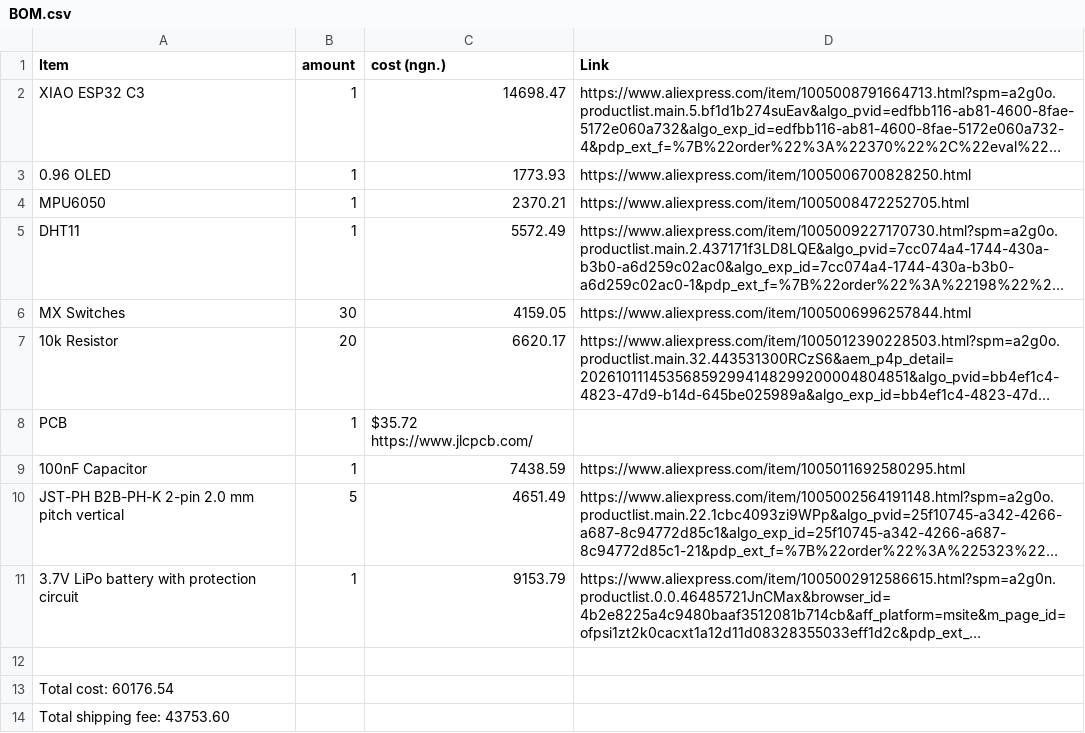
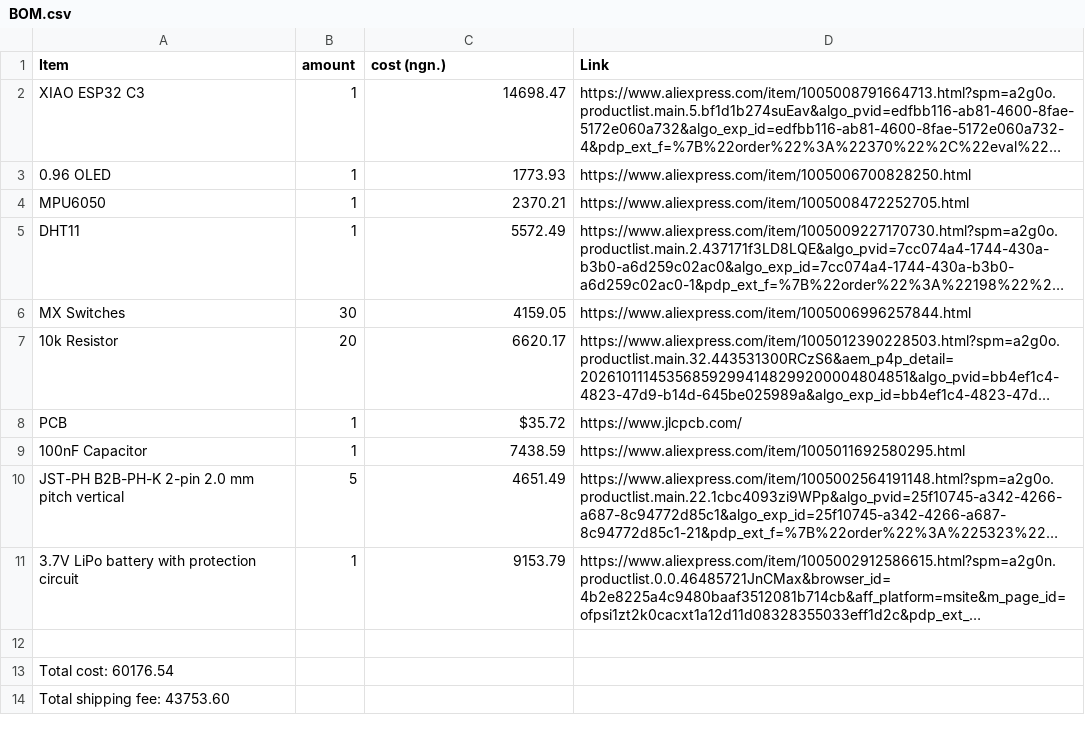
Before and after one commit to festy-ay/Starbie, a CSV file: Starbie by Festus/BOM.csv, drawn as a sheet; long unchanged cells end in …; the diff names each change by its address in the sheet, - before the commit and + after, or states it on an @@ line.

Commit message:
Update BOM.csv

```diff
--- a/Starbie by Festus/BOM.csv
+++ b/Starbie by Festus/BOM.csv
-C8 (cost (ngn.)): $35.72 https://www.jlcpcb.com/
+C8 (cost (ngn.)): $35.72
-D8 (Link): (empty)
+D8 (Link): https://www.jlcpcb.com/
```
